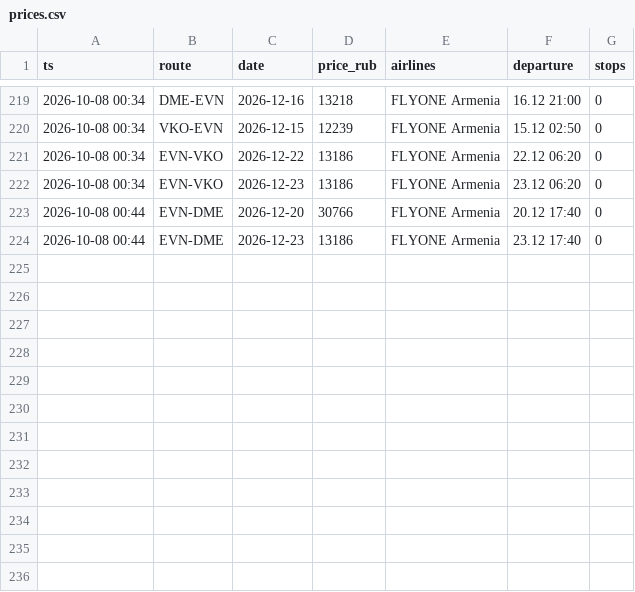
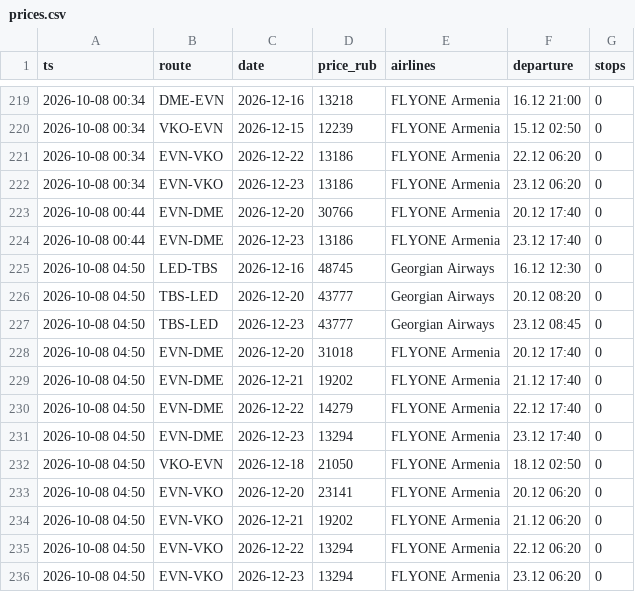
Before and after one commit to robinso1/flight-watch, a CSV file: data/prices.csv, drawn as a sheet; only a part is shown, gaps mark what is left out; the diff names each change by its address in the sheet, - before the commit and + after, or states it on an @@ line.

Commit message:
prices

```diff
--- a/data/prices.csv
+++ b/data/prices.csv
+row 225: 2026-10-08 04:50 | LED-TBS | 2026-12-16 | 48745 | Georgian Airways | 16.12 12:30 | 0
+row 226: 2026-10-08 04:50 | TBS-LED | 2026-12-20 | 43777 | Georgian Airways | 20.12 08:20 | 0
+row 227: 2026-10-08 04:50 | TBS-LED | 2026-12-23 | 43777 | Georgian Airways | 23.12 08:45 | 0
+row 228: 2026-10-08 04:50 | EVN-DME | 2026-12-20 | 31018 | FLYONE Armenia | 20.12 17:40 | 0
+row 229: 2026-10-08 04:50 | EVN-DME | 2026-12-21 | 19202 | FLYONE Armenia | 21.12 17:40 | 0
+row 230: 2026-10-08 04:50 | EVN-DME | 2026-12-22 | 14279 | FLYONE Armenia | 22.12 17:40 | 0
+row 231: 2026-10-08 04:50 | EVN-DME | 2026-12-23 | 13294 | FLYONE Armenia | 23.12 17:40 | 0
+row 232: 2026-10-08 04:50 | VKO-EVN | 2026-12-18 | 21050 | FLYONE Armenia | 18.12 02:50 | 0
+row 233: 2026-10-08 04:50 | EVN-VKO | 2026-12-20 | 23141 | FLYONE Armenia | 20.12 06:20 | 0
+row 234: 2026-10-08 04:50 | EVN-VKO | 2026-12-21 | 19202 | FLYONE Armenia | 21.12 06:20 | 0
+row 235: 2026-10-08 04:50 | EVN-VKO | 2026-12-22 | 13294 | FLYONE Armenia | 22.12 06:20 | 0
+row 236: 2026-10-08 04:50 | EVN-VKO | 2026-12-23 | 13294 | FLYONE Armenia | 23.12 06:20 | 0
```
Also changed, not shown: 1 other file.
